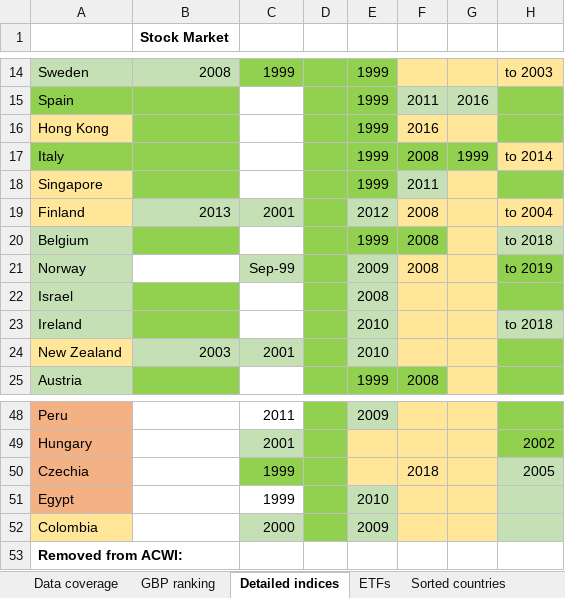
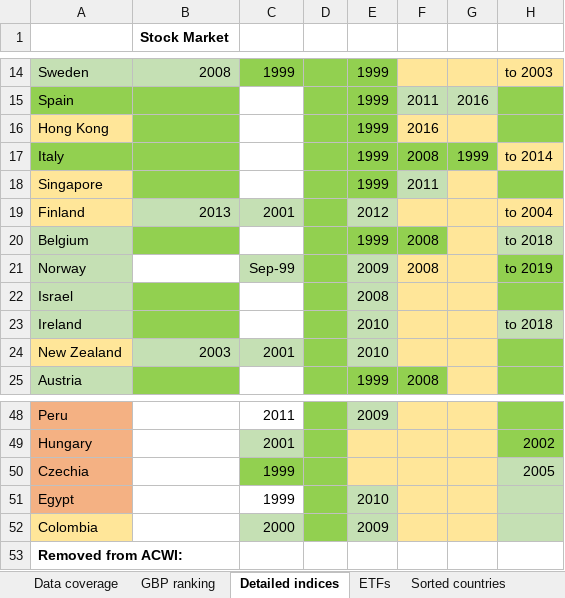
Before and after one commit to lharazin/TFM, an Excel workbook: Data/Data Sources Coverage_ACWI.xlsx, sheet Detailed indices, drawn as a sheet; only a part is shown, gaps mark what is left out; values as stored, in another font and other column widths than the file's, no borders; the diff names each change by its address in the sheet, - before the commit and + after, or states it on an @@ line.

```diff
--- a/Data/Data Sources Coverage_ACWI.xlsx (sheet Detailed indices)
+++ b/Data/Data Sources Coverage_ACWI.xlsx (sheet Detailed indices)
-F19: 2008
+F19: (empty)
-F50: 2018
+F50: (empty)
```
Also changed, not shown: sheet ETFs, sheet Data coverage, 7 other files.
